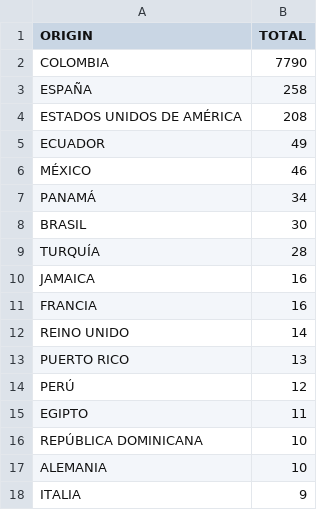
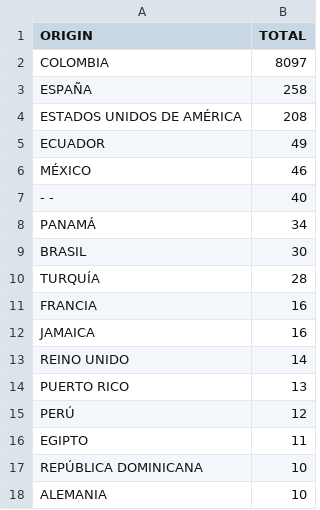
Before and after one commit to yammadev/col-covid-19, a CSV file: data/csv/cases_per_origin.csv, drawn as a sheet; only a part is shown; the shorter side is filled out with more unchanged rows; the diff covers the shown part only.

```diff
--- a/data/csv/cases_per_origin.csv
+++ b/data/csv/cases_per_origin.csv
@@ -1,3 +1,3 @@
 ORIGIN,TOTAL
-COLOMBIA,7790
+COLOMBIA,8097
 ESPAÑA,258
@@ -6,2 +6,3 @@ ECUADOR,49
 MÉXICO,46
+-   -,40
 PANAMÁ,34
@@ -9,4 +10,4 @@ BRASIL,30
 TURQUÍA,28
+FRANCIA,16
 JAMAICA,16
-FRANCIA,16
 REINO UNIDO,14
```
Also changed, not shown: 1 removed row and 12 moved rows elsewhere in this file, data/csv/statistics.csv, data/csv/timeline.csv, 22 other files.
